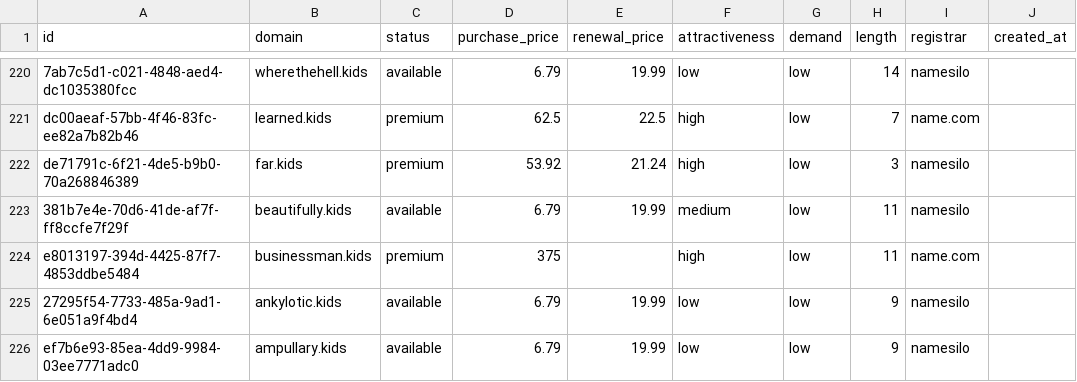
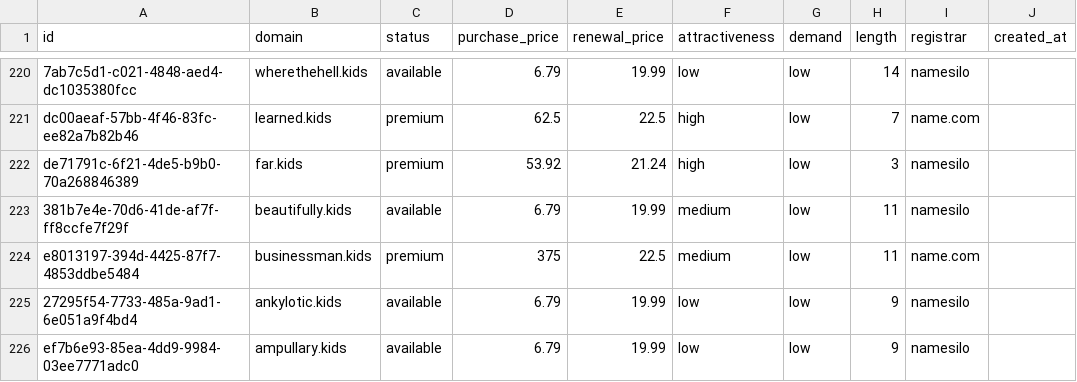
Before and after one commit to UniqueDomains/kids-oneword-domains, a CSV file: kids.csv, drawn as a sheet; only a part is shown, gaps mark what is left out; the diff names each change by its address in the sheet, - before the commit and + after, or states it on an @@ line.

Commit message:
Domains update

```diff
--- a/kids.csv
+++ b/kids.csv
-E224 (renewal_price): (empty)
+E224 (renewal_price): 22.5
-F224 (attractiveness): high
+F224 (attractiveness): medium
```
Also changed, not shown: 4 other files.
